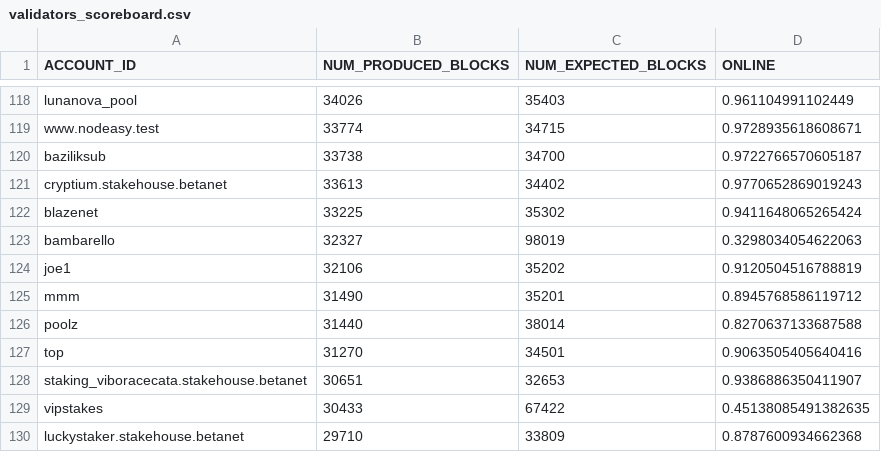
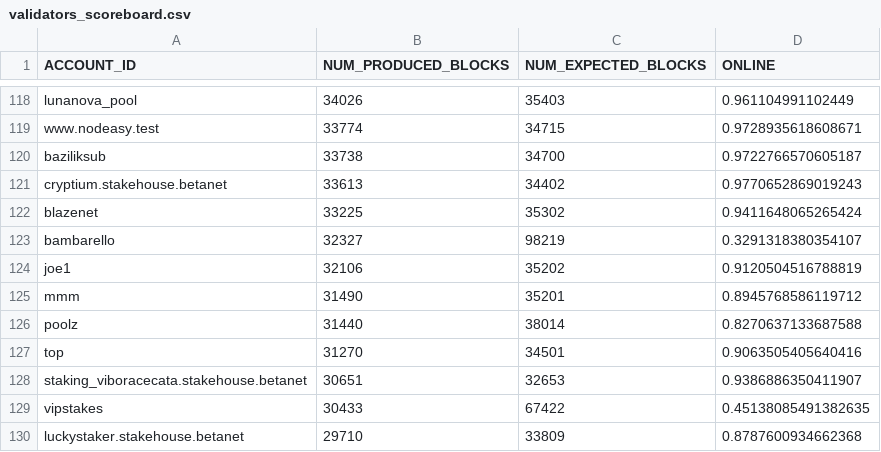
Before and after one commit to frol/near-validators-scoreboard, a CSV file: validators_scoreboard.csv, drawn as a sheet; only a part is shown, gaps mark what is left out; the diff covers the shown part only.

```diff
--- a/validators_scoreboard.csv
+++ b/validators_scoreboard.csv
@@ -122,3 +122,3 @@ ACCOUNT_ID,NUM_PRODUCED_BLOCKS,NUM_EXPECTED_BLOCKS,ONLINE
 "blazenet",33225,35302,0.9411648065265424
-"bambarello",32327,98019,0.3298034054622063
+"bambarello",32327,98219,0.3291318380354107
 "joe1",32106,35202,0.9120504516788819
```
Also changed, not shown: 4 added rows, 4 removed rows and 43 edited cells elsewhere in this file, 2 other files.
